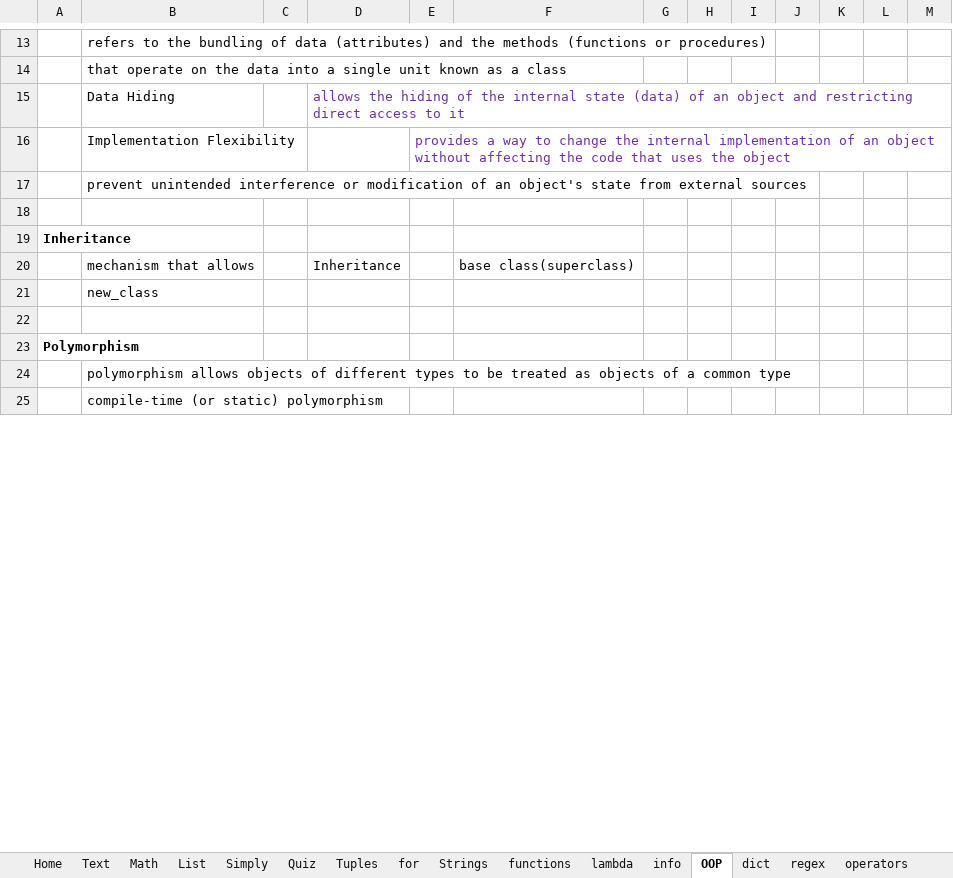
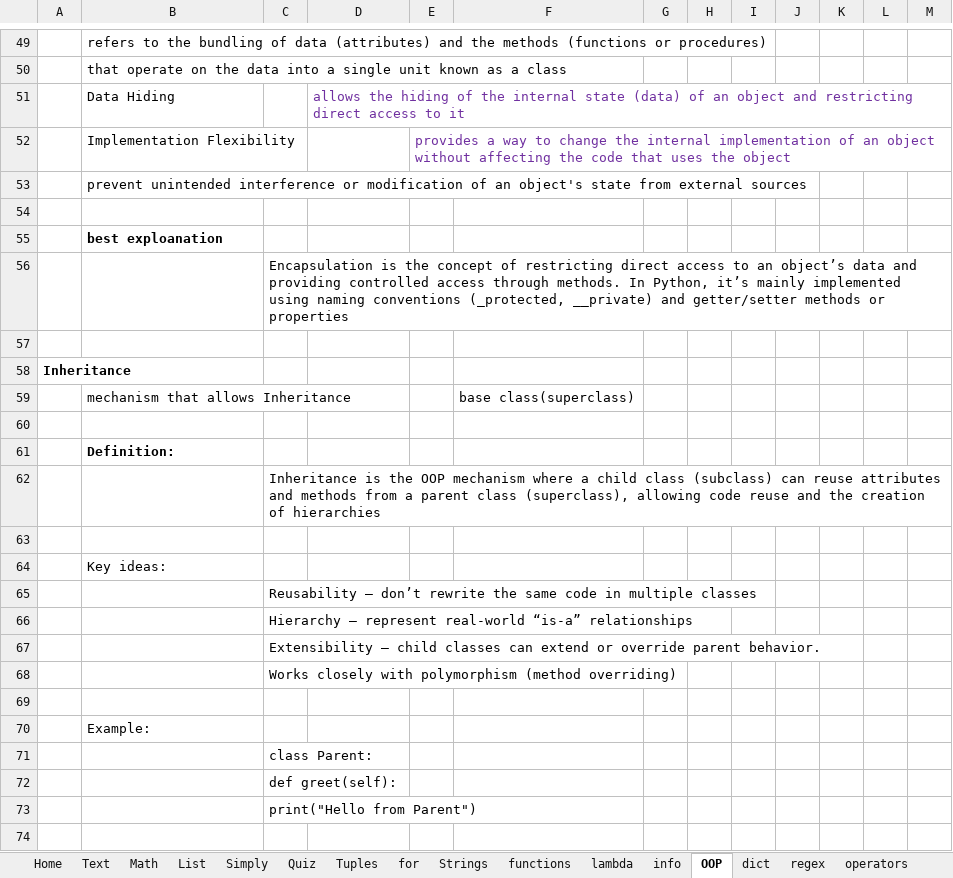
Before and after one commit to Vasil-S-Vasilev/git_test, an Excel workbook: Python 28.02.25.xlsx, sheet OOP, drawn as a sheet; only a part is shown, gaps mark what is left out; the shorter side is filled out with more unchanged rows; values as stored, in another font and other column widths than the file's, no borders; charts and pictures not drawn; addresses are those after the commit; the diff covers the shown part only; the diff names each change by its address in the sheet, - before the commit and + after, or states it on an @@ line.

```diff
--- a/Python 28.02.25.xlsx (sheet OOP)
+++ b/Python 28.02.25.xlsx (sheet OOP)
+row 55:  | best exploanation
+row 56:  |  | Encapsulation is the concept of restricting direct access to an object’s data and providing controlled access through methods. In Python, it’s mainly implemented using naming conventions (_protected, __private) and getter/setter methods or properties
+row 57: (empty)
+row 59:  | mechanism that allows Inheritance |  |  |  | base class(superclass)
-row 60:  | mechanism that allows |  | Inheritance |  | base class(superclass)
+row 60: (empty)
-B61: new_class
+B61: Definition:
-B61 bold: off
+B61 bold: on
+row 62:  |  | Inheritance is the OOP mechanism where a child class (subclass) can reuse attributes and methods from a parent class (superclass), allowing code reuse and the creation of hierarchies
+row 63: (empty)
+row 64:  | Key ideas:
+row 65:  |  | Reusability – don’t rewrite the same code in multiple classes
+row 66:  |  | Hierarchy – represent real-world “is-a” relationships
+row 67:  |  | Extensibility – child classes can extend or override parent behavior.
+row 68:  |  | Works closely with polymorphism (method overriding)
+row 69: (empty)
+row 70:  | Example:
+row 71:  |  | class Parent:
+row 72:  |  | def greet(self):
+row 73:  |  | print("Hello from Parent")
+row 74: (empty)
```
Also changed, not shown: 81 added rows, 1 removed row and cell formats elsewhere in this sheet, charts or pictures, Django 01.03.25.xlsx, Regex 04.02.25.xlsx.
